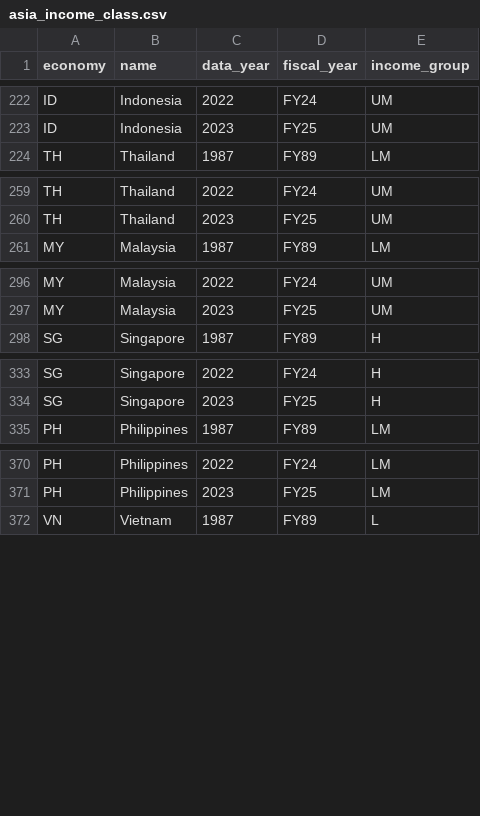
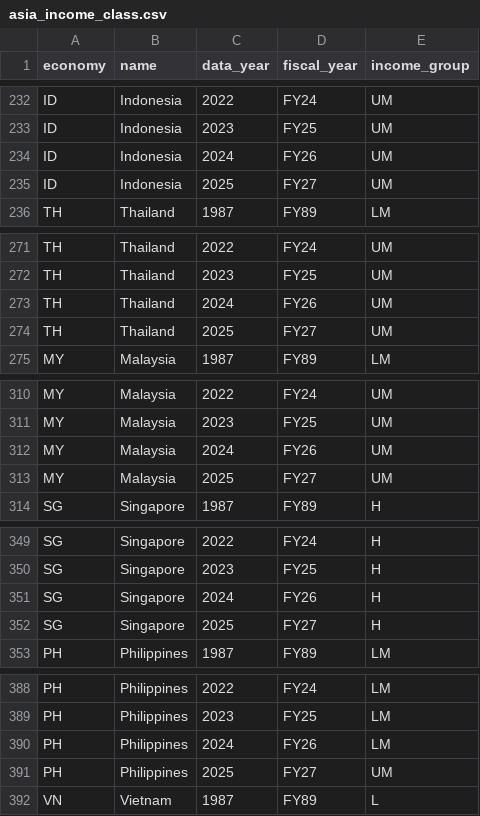
Before and after one commit to AsiaDecoded/Asia-vitals, a CSV file: data/asia/gni/asia_income_class.csv, drawn as a sheet; only a part is shown, gaps mark what is left out; the diff covers the shown part only; the diff names each change by its address in the sheet, - before the commit and + after, or states it on an @@ line.

```diff
--- a/data/asia/gni/asia_income_class.csv
+++ b/data/asia/gni/asia_income_class.csv
+row 234: ID | Indonesia | 2024 | FY26 | UM
+row 235: ID | Indonesia | 2025 | FY27 | UM
+row 273: TH | Thailand | 2024 | FY26 | UM
+row 274: TH | Thailand | 2025 | FY27 | UM
+row 312: MY | Malaysia | 2024 | FY26 | UM
+row 313: MY | Malaysia | 2025 | FY27 | UM
+row 351: SG | Singapore | 2024 | FY26 | H
+row 352: SG | Singapore | 2025 | FY27 | H
+row 390: PH | Philippines | 2024 | FY26 | LM
+row 391: PH | Philippines | 2025 | FY27 | UM
```
Also changed, not shown: 12 added rows elsewhere in this file, data/asia/gni/long.csv, 5 other files.
